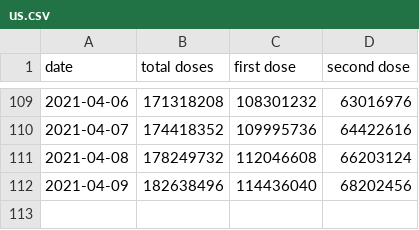
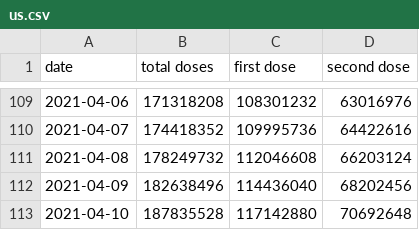
Before and after one commit to Aloereed/covid-19-data, a CSV file: vaccinations/us.csv, drawn as a sheet; only a part is shown, gaps mark what is left out; the diff names each change by its address in the sheet, - before the commit and + after, or states it on an @@ line.

Commit message:
Updating data.

```diff
--- a/vaccinations/us.csv
+++ b/vaccinations/us.csv
+row 113: 2021-04-10 | 187835528 | 117142880 | 70692648
```
Also changed, not shown: 1 other file.
